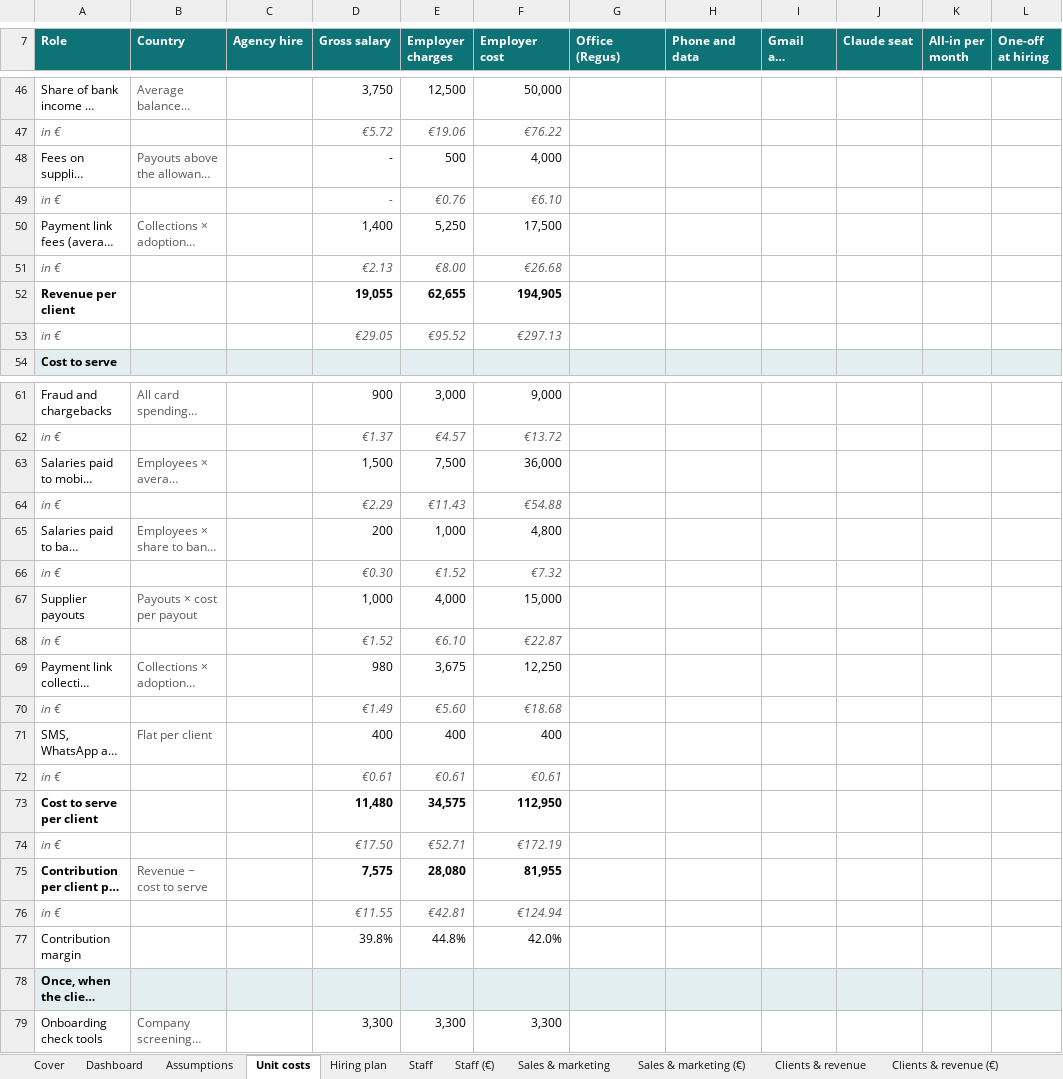
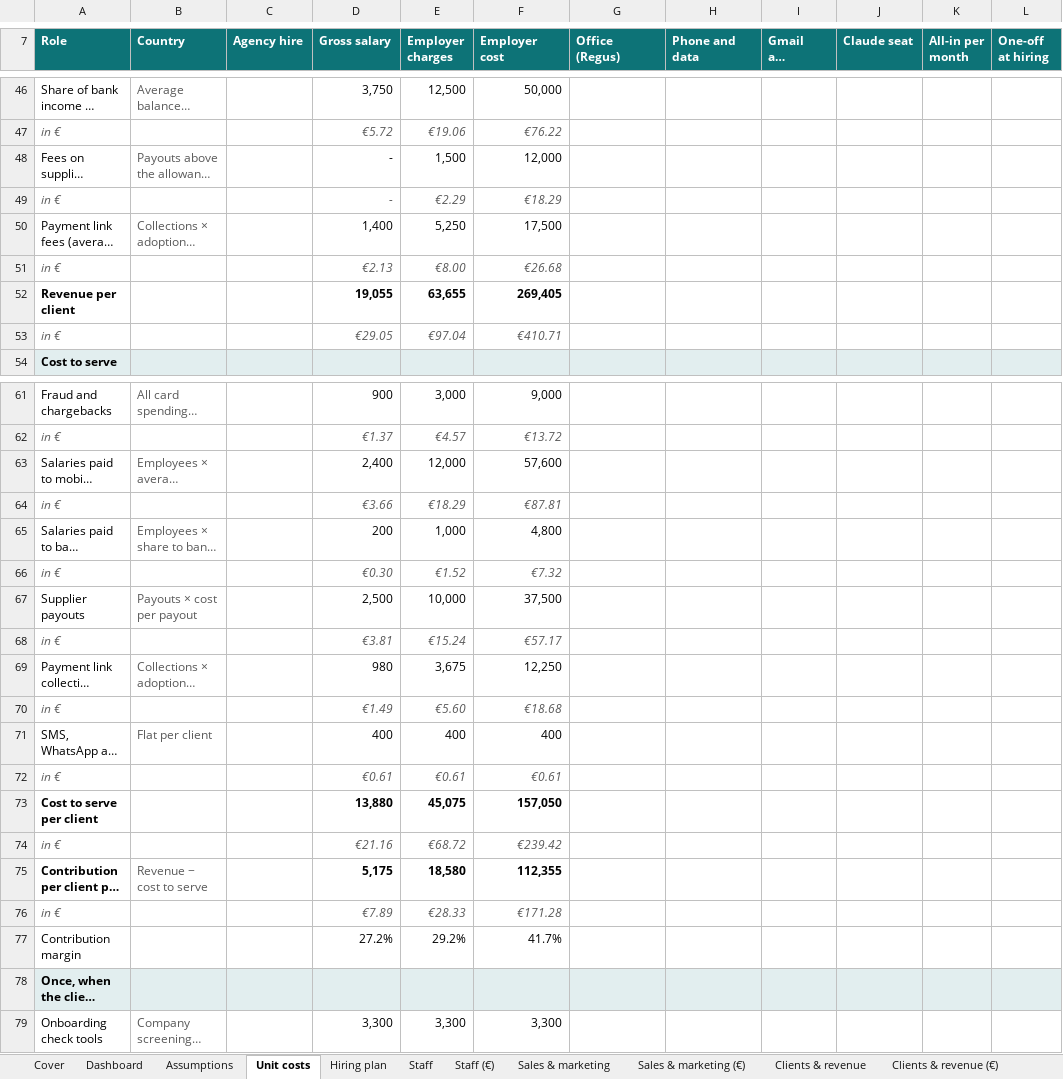
Before and after one commit to jean-jokko/jokko_bank_claude, an Excel workbook: reports/Kelen business plan.xlsx, sheet Unit costs, drawn as a sheet; only a part is shown, gaps mark what is left out; long unchanged cells end in …; values as stored, in another font and other column widths than the file's, no borders; removed rows and columns are numbered as before the commit, all else as after; the diff covers the shown part only; the diff names each change by its address in the sheet, - before the commit and + after, or states it on an @@ line.

```diff
--- a/reports/Kelen business plan.xlsx (sheet Unit costs)
+++ b/reports/Kelen business plan.xlsx (sheet Unit costs)
-E48 (Employer charges): 500
+E48 (Employer charges): 1,500
-F48 (Employer cost): 4,000
+F48 (Employer cost): 12,000
-E49 (Employer charges): €0.76
+E49 (Employer charges): €2.29
-F49 (Employer cost): €6.10
+F49 (Employer cost): €18.29
-E52 (Employer charges): 62,655
+E52 (Employer charges): 63,655
-F52 (Employer cost): 194,905
+F52 (Employer cost): 269,405
-E53 (Employer charges): €95.52
+E53 (Employer charges): €97.04
-F53 (Employer cost): €297.13
+F53 (Employer cost): €410.71
-D63 (Gross salary): 1,500
+D63 (Gross salary): 2,400
-E63 (Employer charges): 7,500
+E63 (Employer charges): 12,000
-F63 (Employer cost): 36,000
+F63 (Employer cost): 57,600
-row 64: in € |  |  | €2.29 | €11.43 | €54.88
+row 64: in € |  |  | €3.66 | €18.29 | €87.81
-D67 (Gross salary): 1,000
+D67 (Gross salary): 2,500
-E67 (Employer charges): 4,000
+E67 (Employer charges): 10,000
-F67 (Employer cost): 15,000
+F67 (Employer cost): 37,500
-row 68: in € |  |  | €1.52 | €6.10 | €22.87
+row 68: in € |  |  | €3.81 | €15.24 | €57.17
-row 73: Cost to serve per client |  |  | 11,480 | 34,575 | 112,950
-row 74: in € |  |  | €17.50 | €52.71 | €172.19
+row 73: Cost to serve per client |  |  | 13,880 | 45,075 | 157,050
+row 74: in € |  |  | €21.16 | €68.72 | €239.42
-D75 (Gross salary): 7,575
+D75 (Gross salary): 5,175
-E75 (Employer charges): 28,080
+E75 (Employer charges): 18,580
-F75 (Employer cost): 81,955
+F75 (Employer cost): 112,355
-row 76: in € |  |  | €11.55 | €42.81 | €124.94
-row 77: Contribution margin |  |  | 39.8% | 44.8% | 42.0%
+row 76: in € |  |  | €7.89 | €28.33 | €171.28
+row 77: Contribution margin |  |  | 27.2% | 29.2% | 41.7%
```
Also changed, not shown: 10 edited cells elsewhere in this sheet, sheet Clients & revenue, sheet P&L monthly, sheet Costs (€), sheet Costs, sheet P&L monthly (€), sheet Credit, 15 more sheets, formulas that keep their value, charts or pictures, 2 other files.
